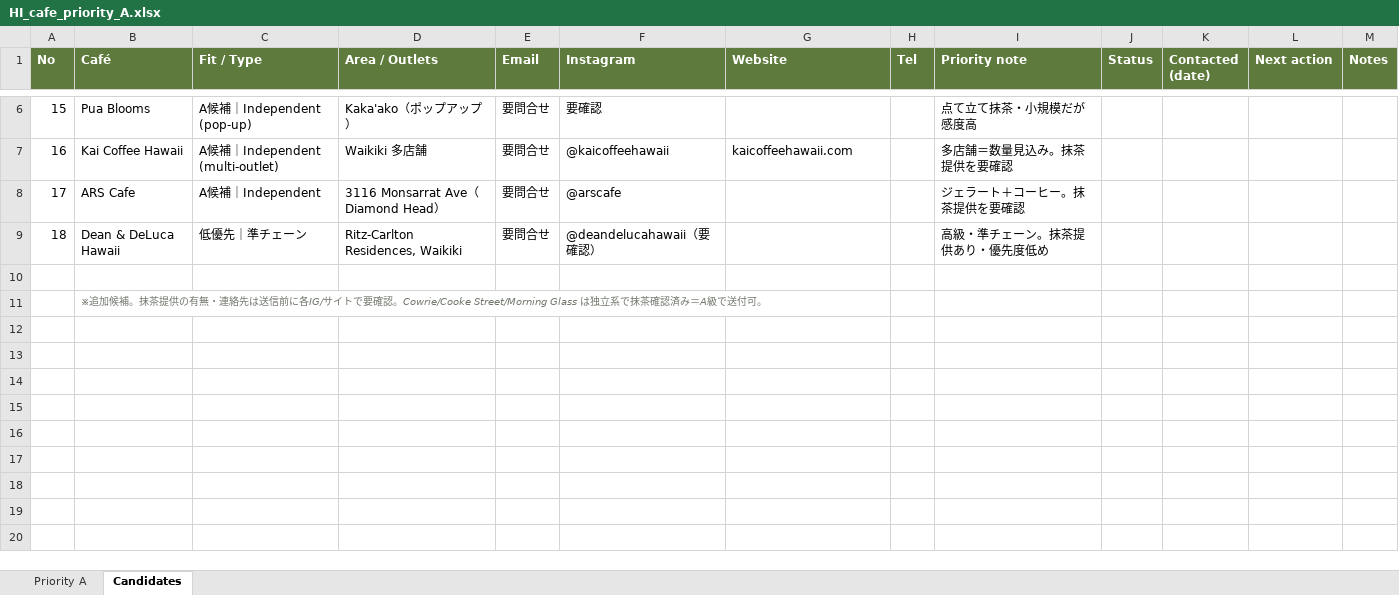
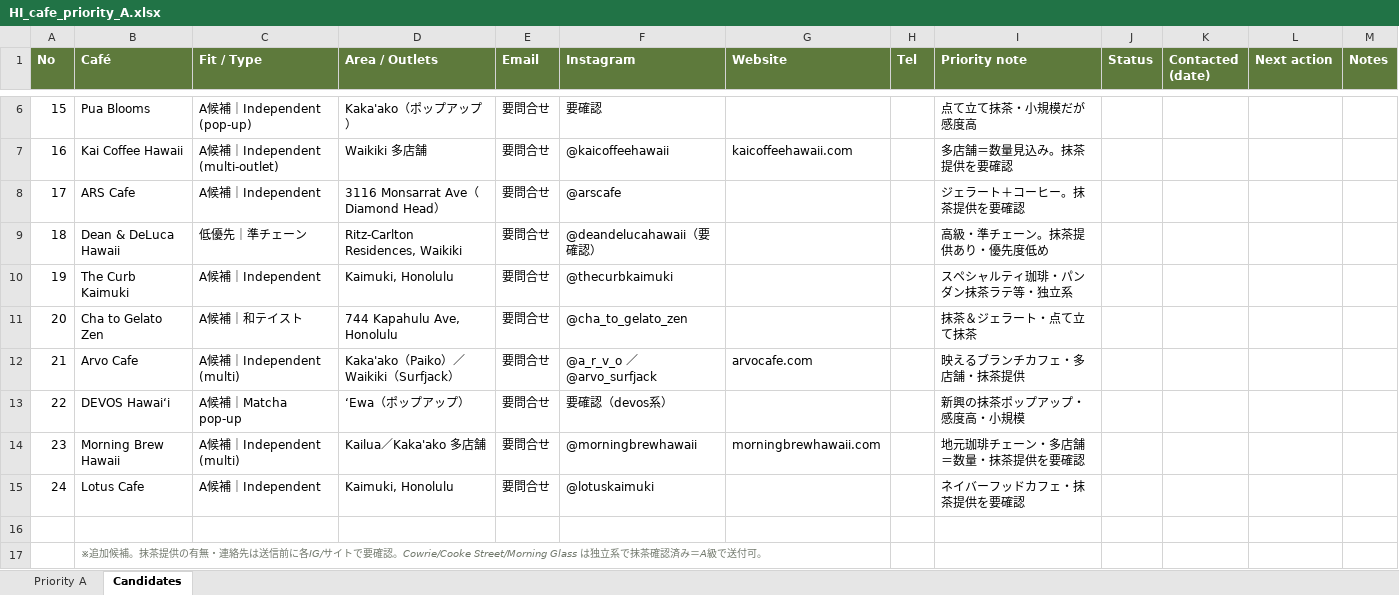
Before and after one commit to hkrtashiro-tech/shizunematcha, an Excel workbook: 07_markets/us/HI_cafe_priority_A.xlsx, sheet Candidates, drawn as a sheet; only a part is shown, gaps mark what is left out; values as stored, in another font and other column widths than the file's, no borders; the diff names each change by its address in the sheet, - before the commit and + after, or states it on an @@ line.

```diff
--- a/07_markets/us/HI_cafe_priority_A.xlsx (sheet Candidates)
+++ b/07_markets/us/HI_cafe_priority_A.xlsx (sheet Candidates)
+row 10: 19 | The Curb Kaimuki | A候補｜Independent | Kaimuki, Honolulu | 要問合せ | @thecurbkaimuki |  |  | スペシャルティ珈琲・パンダン抹茶ラテ等・独立系
+row 11: 20 | Cha to Gelato Zen | A候補｜和テイスト | 744 Kapahulu Ave, Honolulu | 要問合せ | @cha_to_gelato_zen |  |  | 抹茶＆ジェラート・点て立て抹茶
+row 12: 21 | Arvo Cafe | A候補｜Independent (multi) | Kaka'ako（Paiko）／Waikiki（Surfjack） | 要問合せ | @a_r_v_o ／ @arvo_surfjack | arvocafe.com |  | 映えるブランチカフェ・多店舗・抹茶提供
+row 13: 22 | DEVOS Hawaiʻi | A候補｜Matcha pop-up | ʻEwa（ポップアップ） | 要問合せ | 要確認（devos系） |  |  | 新興の抹茶ポップアップ・感度高・小規模
+row 14: 23 | Morning Brew Hawaii | A候補｜Independent (multi) | Kailua／Kaka'ako 多店舗 | 要問合せ | @morningbrewhawaii | morningbrewhawaii.com |  | 地元珈琲チェーン・多店舗＝数量・抹茶提供を要確認
+row 15: 24 | Lotus Cafe | A候補｜Independent | Kaimuki, Honolulu | 要問合せ | @lotuskaimuki |  |  | ネイバーフッドカフェ・抹茶提供を要確認
```
Also changed, not shown: 1 other file.
